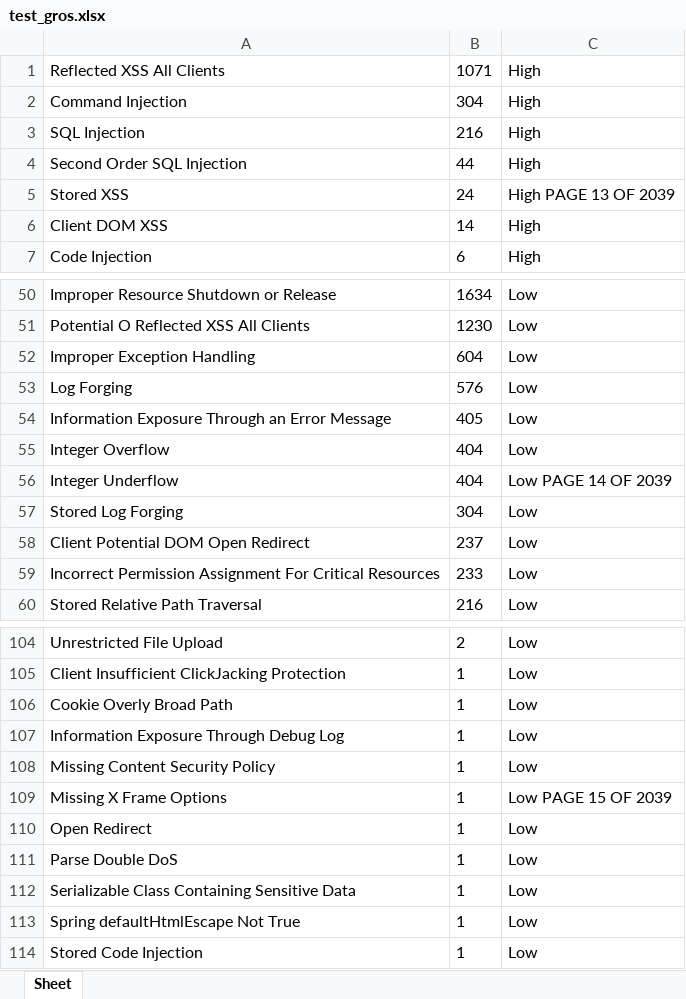
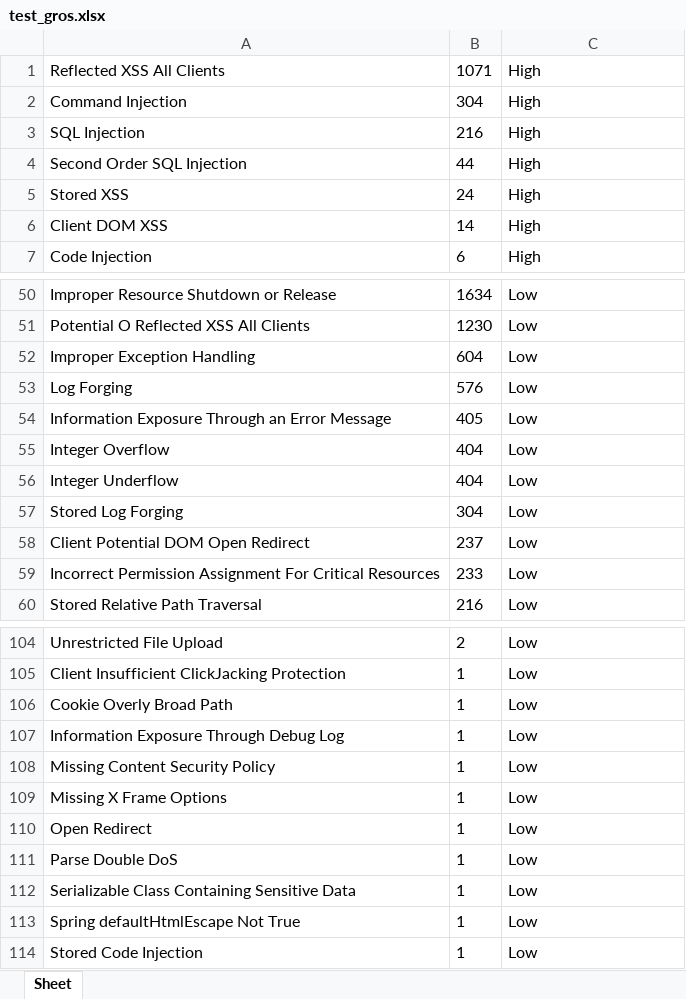
Before and after one commit to nico-vrn/PDF_to_Excell, an Excel workbook: test_gros.xlsx, sheet Sheet, drawn as a sheet; only a part is shown, gaps mark what is left out; values as stored, in another font and other column widths than the file's, no borders; the diff names each change by its address in the sheet, - before the commit and + after, or states it on an @@ line.

```diff
--- a/test_gros.xlsx (sheet Sheet)
+++ b/test_gros.xlsx (sheet Sheet)
-C5: High PAGE 13 OF 2039
+C5: High
-C56: Low PAGE 14 OF 2039
+C56: Low
-C109: Low PAGE 15 OF 2039
+C109: Low
```
Also changed, not shown: test_en.xlsx, test_fr.xlsx, 3 other files.
